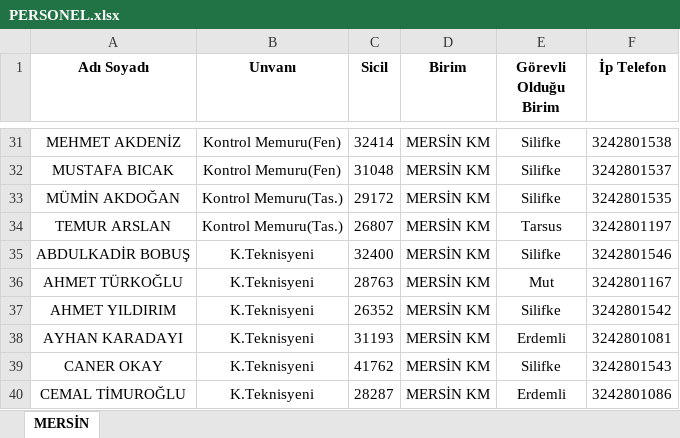
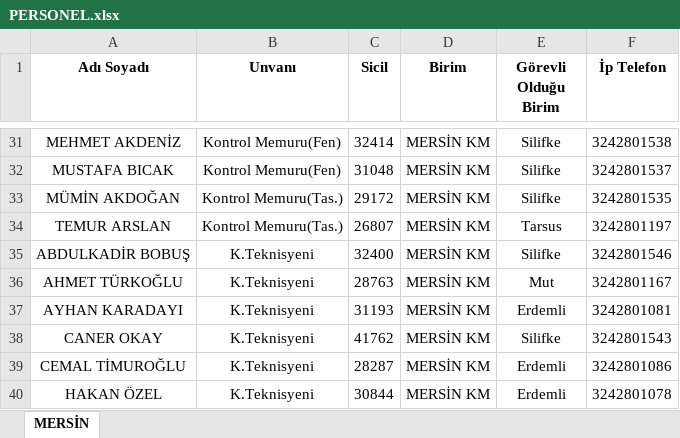
Before and after one commit to gokhangeo/mersin-norm, an Excel workbook: PERSONEL.xlsx, sheet MERSİN, drawn as a sheet; only a part is shown, gaps mark what is left out; the shorter side is filled out with more unchanged rows; values as stored, in another font and other column widths than the file's, no borders; the diff names each change by its address in the sheet, - before the commit and + after, or states it on an @@ line.

Commit message:
Add files via upload

```diff
--- a/PERSONEL.xlsx (sheet MERSİN)
+++ b/PERSONEL.xlsx (sheet MERSİN)
-row 37: AHMET YILDIRIM | K.Teknisyeni | 26352 | MERSİN KM | Silifke | 3242801542
```
